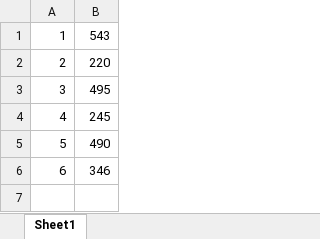
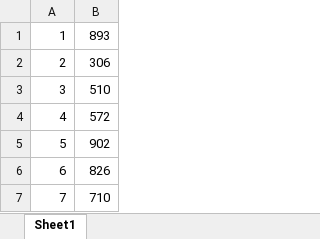
Before and after one commit to wordedword75049/CDE-57-excel, an Excel workbook: GenerateApp/tables/Data/1/source.xlsx, sheet Sheet1, drawn as a sheet; values as stored, in another font and other column widths than the file's, no borders; charts and pictures not drawn; the diff names each change by its address in the sheet, - before the commit and + after, or states it on an @@ line.

```diff
--- a/GenerateApp/tables/Data/1/source.xlsx (sheet Sheet1)
+++ b/GenerateApp/tables/Data/1/source.xlsx (sheet Sheet1)
-B1: 543
+B1: 893
-B2: 220
+B2: 306
-B3: 495
+B3: 510
-B4: 245
+B4: 572
-B5: 490
+B5: 902
-B6: 346
+B6: 826
+row 7: 7 | 710
```
Also changed, not shown: charts or pictures, GenerateApp/tables/Data/2/source.xlsx, 9 other files.
